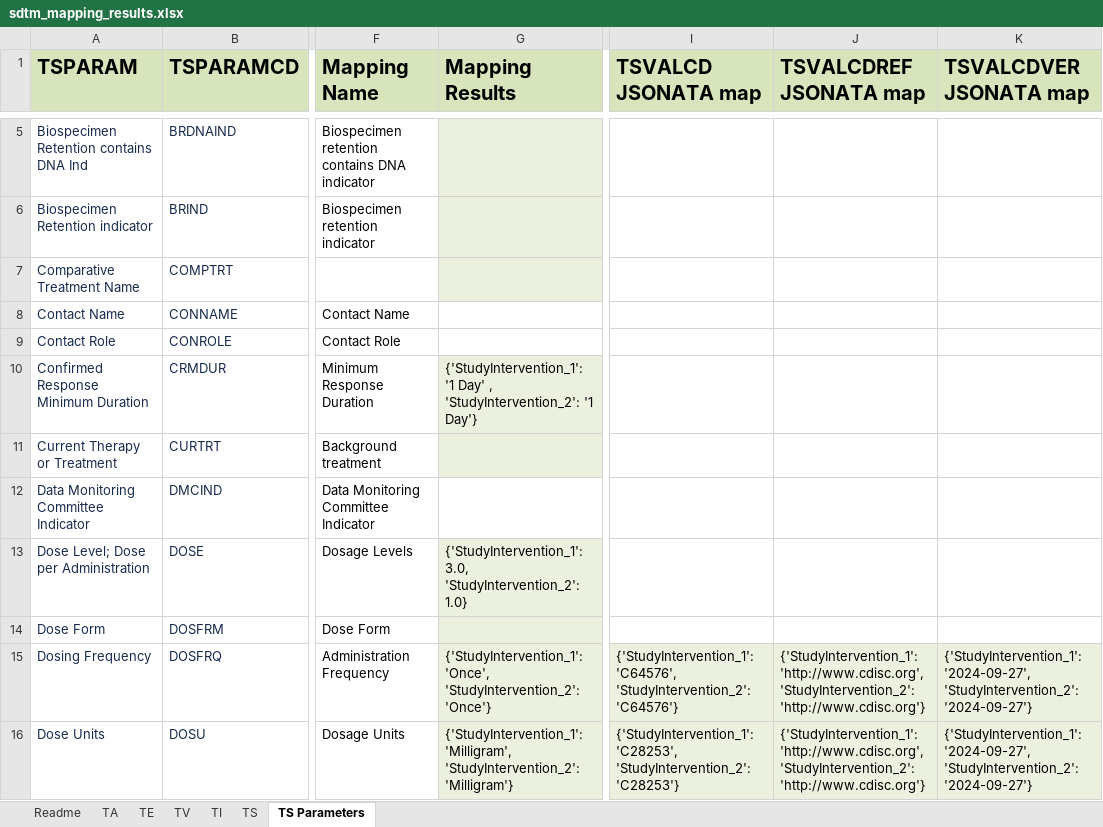
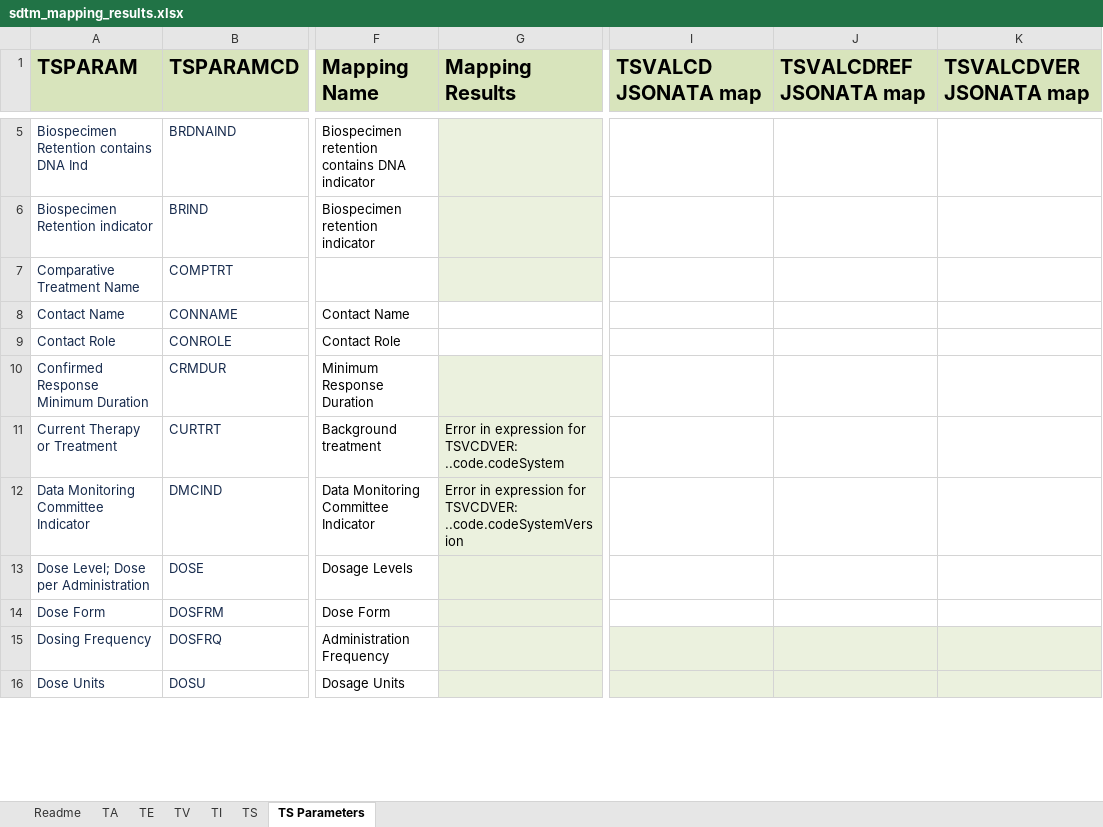
Before and after one commit to ClinLine/USDM_SDTM_mapper, an Excel workbook: Output/sdtm_mapping_results.xlsx, sheet TS Parameters, drawn as a sheet; only a part is shown, gaps mark what is left out; values as stored, in another font and other column widths than the file's, no borders; the diff covers the shown part only; the diff names each change by its address in the sheet, - before the commit and + after, or states it on an @@ line.

```diff
--- a/Output/sdtm_mapping_results.xlsx (sheet TS Parameters)
+++ b/Output/sdtm_mapping_results.xlsx (sheet TS Parameters)
-G10 (Mapping Results): {'StudyIntervention_1': '1 Day' , 'StudyIntervention_2': '1 Day'}
+G10 (Mapping Results): (empty)
-G11 (Mapping Results): (empty)
+G11 (Mapping Results): Error in expression for TSVCDVER: ..code.codeSystem
-G12 (Mapping Results): (empty)
+G12 (Mapping Results): Error in expression for TSVCDVER: ..code.codeSystemVersion
-G12 fill: none
+G12 fill: #EBF1DE
-G13 (Mapping Results): {'StudyIntervention_1': 3.0, 'StudyIntervention_2': 1.0}
+G13 (Mapping Results): (empty)
-G15 (Mapping Results): {'StudyIntervention_1': 'Once', 'StudyIntervention_2': 'Once'}
+G15 (Mapping Results): (empty)
-I15 (TSVALCD JSONATA map): {'StudyIntervention_1': 'C64576', 'StudyIntervention_2': 'C64576'}
+I15 (TSVALCD JSONATA map): (empty)
-J15:J16 (TSVALCDREF JSONATA map): {'StudyIntervention_1': 'http://www.cdisc.org', 'StudyIntervention_2': 'http://www.cdisc.org'}
+J15:J16 (TSVALCDREF JSONATA map): (empty)
-K15:K16 (TSVALCDVER JSONATA map): {'StudyIntervention_1': '2024-09-27', 'StudyIntervention_2': '2024-09-27'}
+K15:K16 (TSVALCDVER JSONATA map): (empty)
-G16 (Mapping Results): {'StudyIntervention_1': 'Milligram', 'StudyIntervention_2': 'Milligram'}
+G16 (Mapping Results): (empty)
-I16 (TSVALCD JSONATA map): {'StudyIntervention_1': 'C28253', 'StudyIntervention_2': 'C28253'}
+I16 (TSVALCD JSONATA map): (empty)
```
Also changed, not shown: 1 removed row, 38 edited cells and cell formats elsewhere in this sheet, sheet TS, 1 other file.
